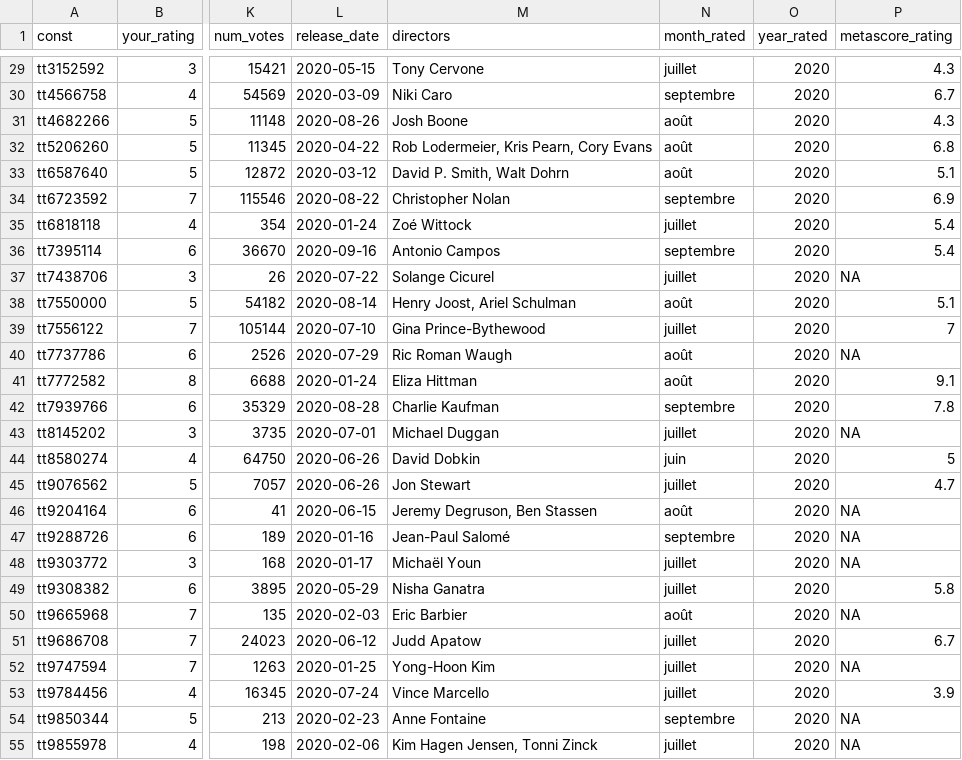
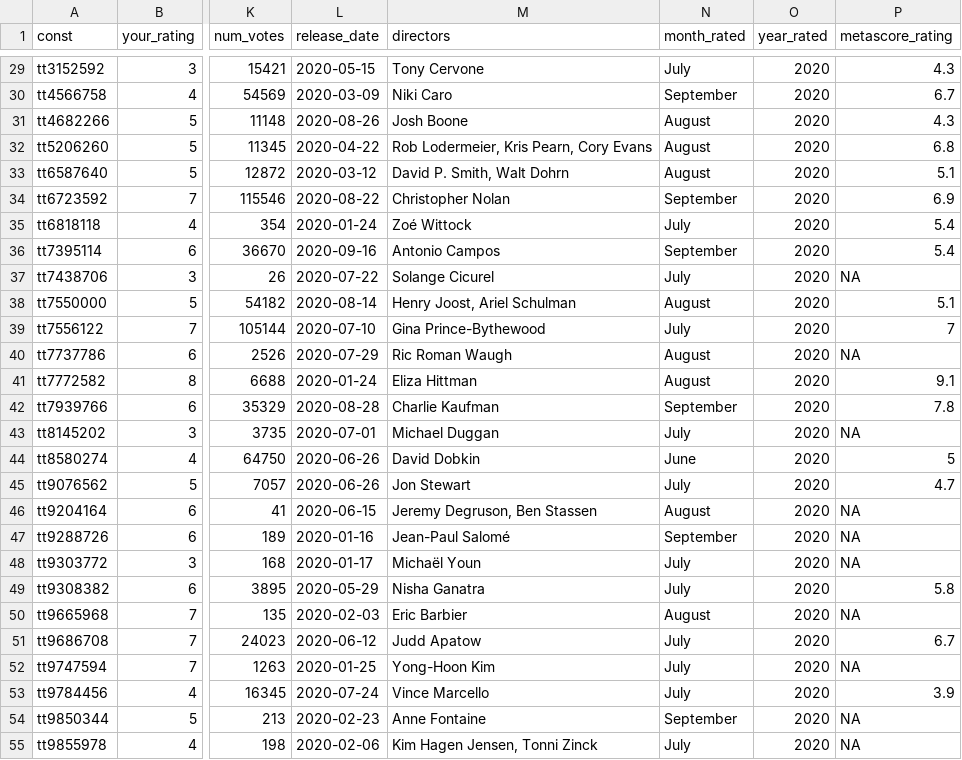
Before and after one commit to mcanouil/imdb_ratings, a CSV file: data/ratings_ms.csv, drawn as a sheet; only a part is shown, gaps mark what is left out; the diff covers the shown part only; the diff names each change by its address in the sheet, - before the commit and + after, or states it on an @@ line.

```diff
--- a/data/ratings_ms.csv
+++ b/data/ratings_ms.csv
-N29 (month_rated): juillet
+N29 (month_rated): July
-N30 (month_rated): septembre
+N30 (month_rated): September
-N31:N33 (month_rated): août
+N31:N33 (month_rated): August
-N34 (month_rated): septembre
+N34 (month_rated): September
-N35 (month_rated): juillet
+N35 (month_rated): July
-N36 (month_rated): septembre
+N36 (month_rated): September
-N37 (month_rated): juillet
+N37 (month_rated): July
-N38 (month_rated): août
+N38 (month_rated): August
-N39 (month_rated): juillet
+N39 (month_rated): July
-N40:N41 (month_rated): août
+N40:N41 (month_rated): August
-N42 (month_rated): septembre
+N42 (month_rated): September
-N43 (month_rated): juillet
+N43 (month_rated): July
-N44 (month_rated): juin
+N44 (month_rated): June
-N45 (month_rated): juillet
+N45 (month_rated): July
-N46 (month_rated): août
+N46 (month_rated): August
-N47 (month_rated): septembre
+N47 (month_rated): September
-N48:N49 (month_rated): juillet
+N48:N49 (month_rated): July
-N50 (month_rated): août
+N50 (month_rated): August
-N51:N53 (month_rated): juillet
+N51:N53 (month_rated): July
-N54 (month_rated): septembre
+N54 (month_rated): September
-N55 (month_rated): juillet
+N55 (month_rated): July
```
Also changed, not shown: 28 edited cells elsewhere in this file, 11 other files.
